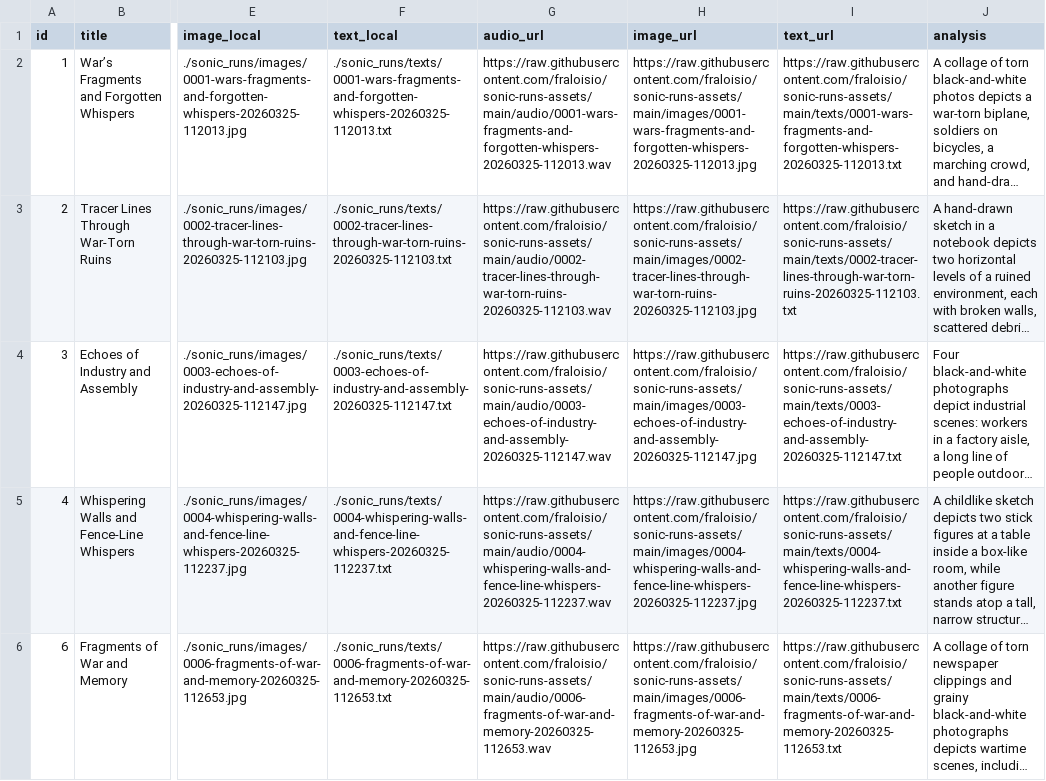
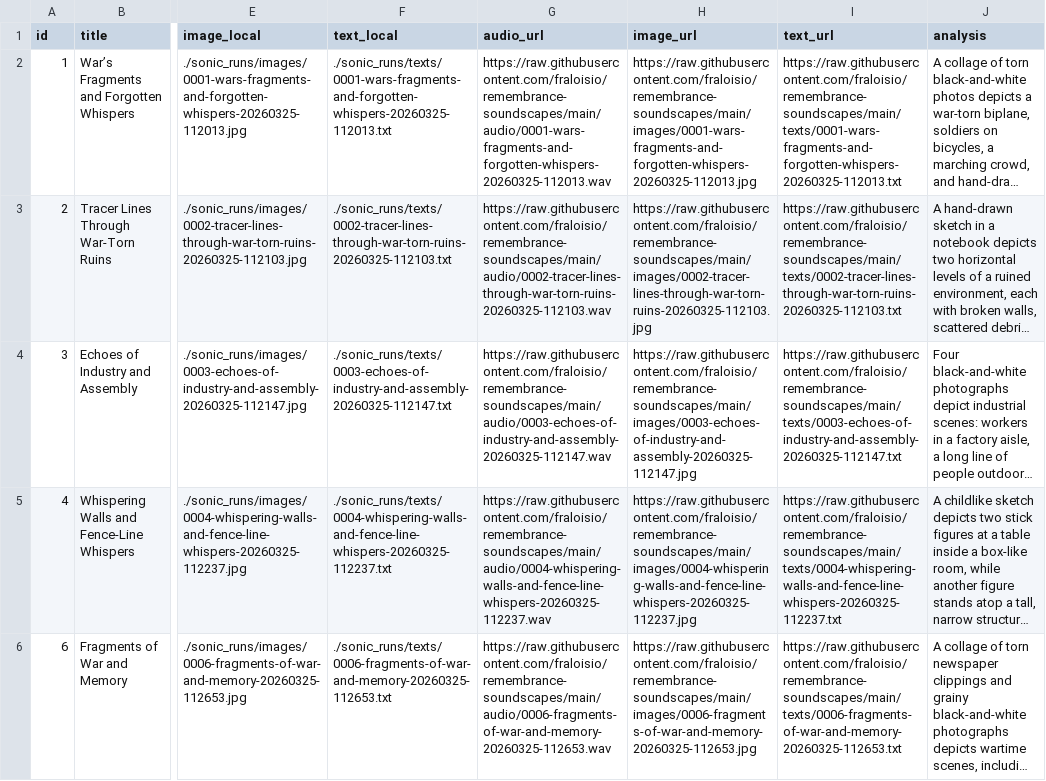
Before and after one commit to fraloisio/remembrance-soundscapes, a CSV file: records.csv, drawn as a sheet; only a part is shown, gaps mark what is left out; long unchanged cells end in …; the diff covers the shown part only; the diff names each change by its address in the sheet, - before the commit and + after, or states it on an @@ line.

```diff
--- a/records.csv
+++ b/records.csv
-G2 (audio_url): https://raw.githubusercontent.com/fraloisio/sonic-runs-assets/main/audio/0001-wars-fragments-and-forgotten-whispers-20260325-112013.wav
+G2 (audio_url): https://raw.githubusercontent.com/fraloisio/remembrance-soundscapes/main/audio/0001-wars-fragments-and-forgotten-whispers-20260325-112013.wav
-H2 (image_url): https://raw.githubusercontent.com/fraloisio/sonic-runs-assets/main/images/0001-wars-fragments-and-forgotten-whispers-20260325-112013.jpg
+H2 (image_url): https://raw.githubusercontent.com/fraloisio/remembrance-soundscapes/main/images/0001-wars-fragments-and-forgotten-whispers-20260325-112013.jpg
-I2 (text_url): https://raw.githubusercontent.com/fraloisio/sonic-runs-assets/main/texts/0001-wars-fragments-and-forgotten-whispers-20260325-112013.txt
+I2 (text_url): https://raw.githubusercontent.com/fraloisio/remembrance-soundscapes/main/texts/0001-wars-fragments-and-forgotten-whispers-20260325-112013.txt
-G3 (audio_url): https://raw.githubusercontent.com/fraloisio/sonic-runs-assets/main/audio/0002-tracer-lines-through-war-torn-ruins-20260325-112103.wav
+G3 (audio_url): https://raw.githubusercontent.com/fraloisio/remembrance-soundscapes/main/audio/0002-tracer-lines-through-war-torn-ruins-20260325-112103.wav
-H3 (image_url): https://raw.githubusercontent.com/fraloisio/sonic-runs-assets/main/images/0002-tracer-lines-through-war-torn-ruins-20260325-112103.jpg
+H3 (image_url): https://raw.githubusercontent.com/fraloisio/remembrance-soundscapes/main/images/0002-tracer-lines-through-war-torn-ruins-20260325-112103.jpg
-I3 (text_url): https://raw.githubusercontent.com/fraloisio/sonic-runs-assets/main/texts/0002-tracer-lines-through-war-torn-ruins-20260325-112103.txt
+I3 (text_url): https://raw.githubusercontent.com/fraloisio/remembrance-soundscapes/main/texts/0002-tracer-lines-through-war-torn-ruins-20260325-112103.txt
-G4 (audio_url): https://raw.githubusercontent.com/fraloisio/sonic-runs-assets/main/audio/0003-echoes-of-industry-and-assembly-20260325-112147.wav
+G4 (audio_url): https://raw.githubusercontent.com/fraloisio/remembrance-soundscapes/main/audio/0003-echoes-of-industry-and-assembly-20260325-112147.wav
-H4 (image_url): https://raw.githubusercontent.com/fraloisio/sonic-runs-assets/main/images/0003-echoes-of-industry-and-assembly-20260325-112147.jpg
+H4 (image_url): https://raw.githubusercontent.com/fraloisio/remembrance-soundscapes/main/images/0003-echoes-of-industry-and-assembly-20260325-112147.jpg
-I4 (text_url): https://raw.githubusercontent.com/fraloisio/sonic-runs-assets/main/texts/0003-echoes-of-industry-and-assembly-20260325-112147.txt
+I4 (text_url): https://raw.githubusercontent.com/fraloisio/remembrance-soundscapes/main/texts/0003-echoes-of-industry-and-assembly-20260325-112147.txt
-G5 (audio_url): https://raw.githubusercontent.com/fraloisio/sonic-runs-assets/main/audio/0004-whispering-walls-and-fence-line-whispers-20260325-112237.wav
+G5 (audio_url): https://raw.githubusercontent.com/fraloisio/remembrance-soundscapes/main/audio/0004-whispering-walls-and-fence-line-whispers-20260325-112237.wav
-H5 (image_url): https://raw.githubusercontent.com/fraloisio/sonic-runs-assets/main/images/0004-whispering-walls-and-fence-line-whispers-20260325-112237.jpg
+H5 (image_url): https://raw.githubusercontent.com/fraloisio/remembrance-soundscapes/main/images/0004-whispering-walls-and-fence-line-whispers-20260325-112237.jpg
-I5 (text_url): https://raw.githubusercontent.com/fraloisio/sonic-runs-assets/main/texts/0004-whispering-walls-and-fence-line-whispers-20260325-112237.txt
+I5 (text_url): https://raw.githubusercontent.com/fraloisio/remembrance-soundscapes/main/texts/0004-whispering-walls-and-fence-line-whispers-20260325-112237.txt
-G6 (audio_url): https://raw.githubusercontent.com/fraloisio/sonic-runs-assets/main/audio/0006-fragments-of-war-and-memory-20260325-112653.wav
+G6 (audio_url): https://raw.githubusercontent.com/fraloisio/remembrance-soundscapes/main/audio/0006-fragments-of-war-and-memory-20260325-112653.wav
-H6 (image_url): https://raw.githubusercontent.com/fraloisio/sonic-runs-assets/main/images/0006-fragments-of-war-and-memory-20260325-112653.jpg
+H6 (image_url): https://raw.githubusercontent.com/fraloisio/remembrance-soundscapes/main/images/0006-fragments-of-war-and-memory-20260325-112653.jpg
-I6 (text_url): https://raw.githubusercontent.com/fraloisio/sonic-runs-assets/main/texts/0006-fragments-of-war-and-memory-20260325-112653.txt
+I6 (text_url): https://raw.githubusercontent.com/fraloisio/remembrance-soundscapes/main/texts/0006-fragments-of-war-and-memory-20260325-112653.txt
```
Also changed, not shown: 33 edited cells elsewhere in this file, records-archive-1.csv, 7 other files.
